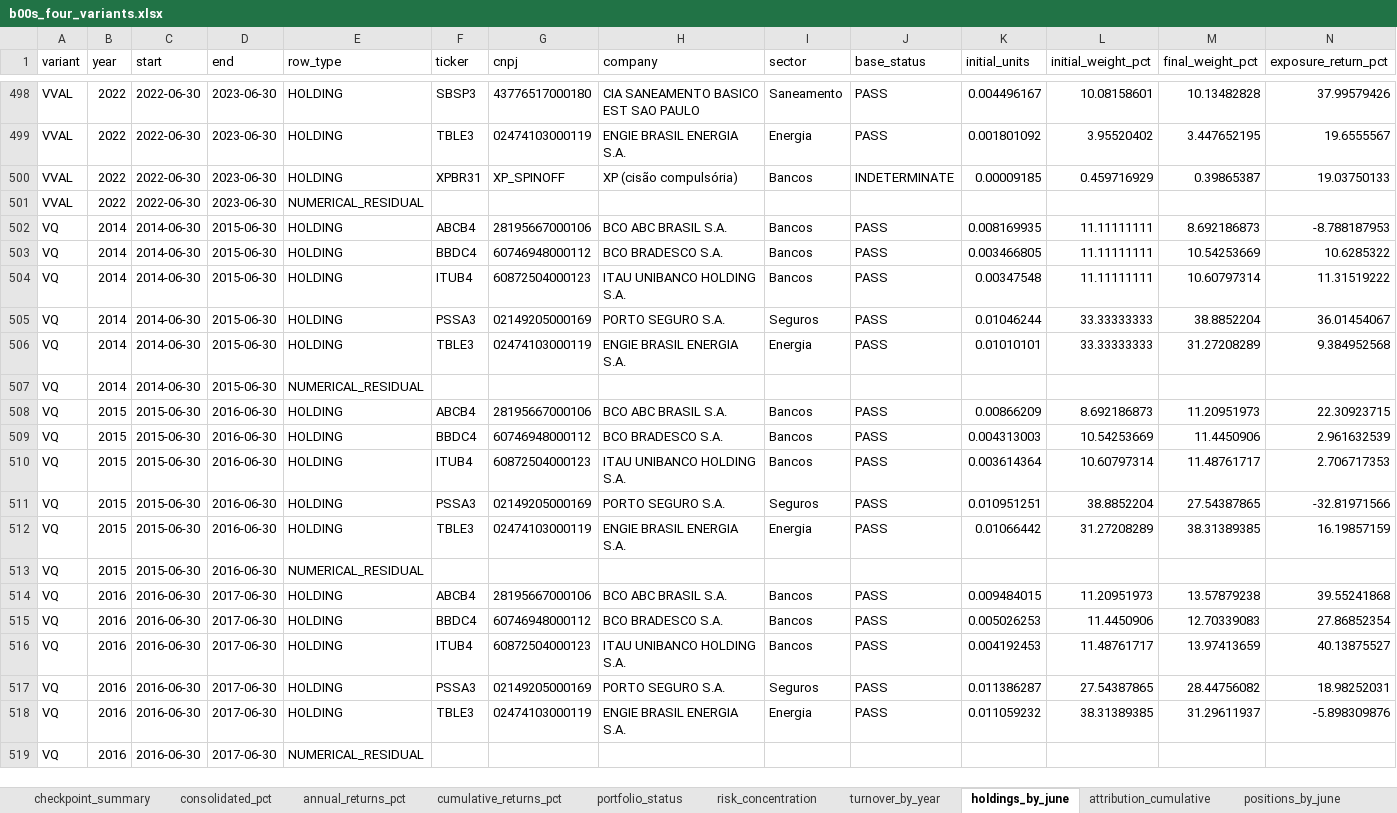
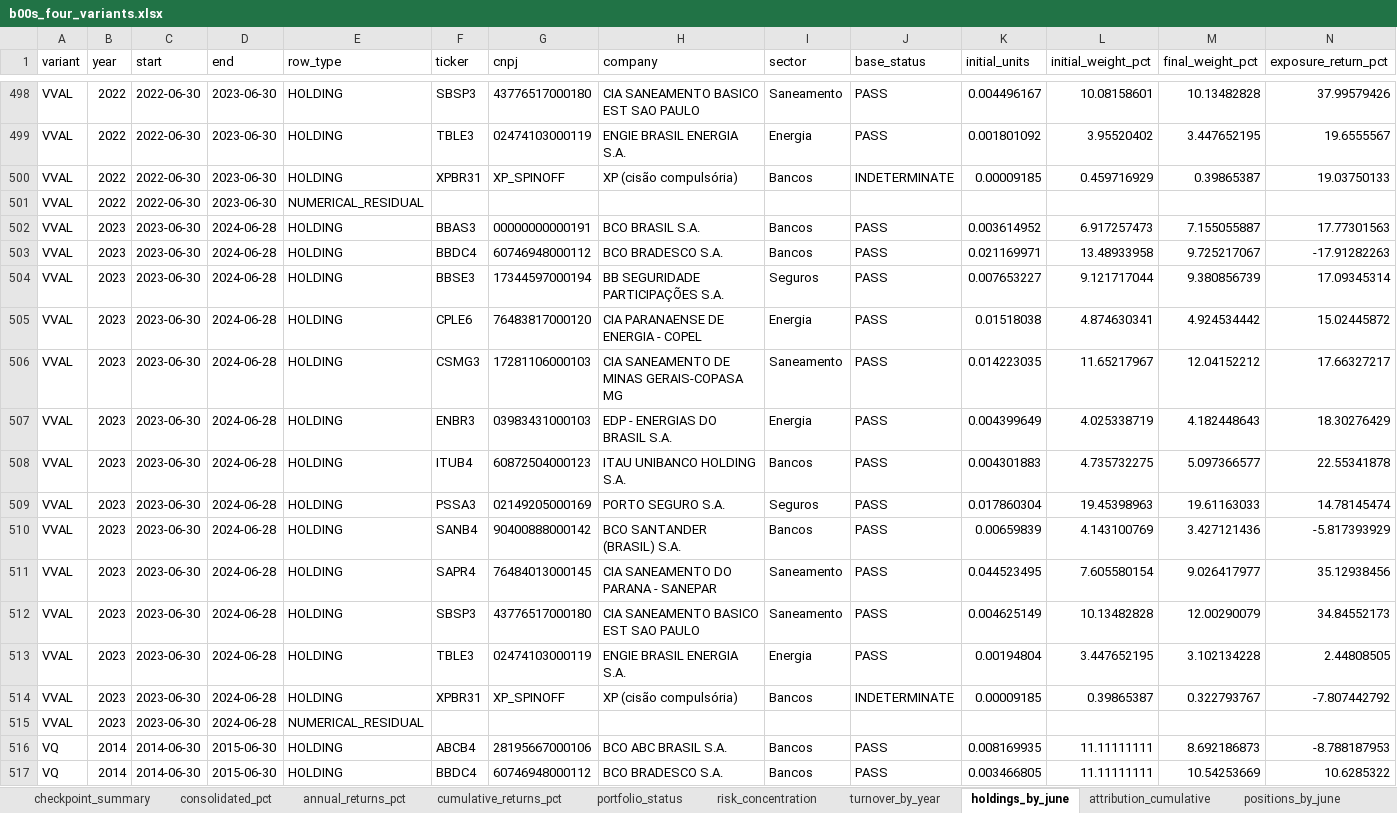
Before and after one commit to tneves95/b3-pipeline-data-and-backtest-framework, an Excel workbook: research/b00s_four_variants_2014_2026/results/b00s_four_variants.xlsx, sheet holdings_by_june, drawn as a sheet; only a part is shown, gaps mark what is left out; the shorter side is filled out with more unchanged rows; values as stored, in another font and other column widths than the file's, no borders; rows hold the shown columns only; the diff covers the shown part only; the diff names each change by its address in the sheet, - before the commit and + after, or states it on an @@ line.

Commit message:
Publish June 2023 review and portfolios through June 2024

```diff
--- a/research/b00s_four_variants_2014_2026/results/b00s_four_variants.xlsx (sheet holdings_by_june)
+++ b/research/b00s_four_variants_2014_2026/results/b00s_four_variants.xlsx (sheet holdings_by_june)
+row 502: VVAL | 2023 | 2023-06-30 | 2024-06-28 | HOLDING | BBAS3 | 00000000000191 | BCO BRASIL S.A. | Bancos | PASS | 0.003614952 | 6.917257473 | 7.155055887 | 17.77301563
+row 503: VVAL | 2023 | 2023-06-30 | 2024-06-28 | HOLDING | BBDC4 | 60746948000112 | BCO BRADESCO S.A. | Bancos | PASS | 0.021169971 | 13.48933958 | 9.725217067 | -17.91282263
+row 504: VVAL | 2023 | 2023-06-30 | 2024-06-28 | HOLDING | BBSE3 | 17344597000194 | BB SEGURIDADE PARTICIPAÇÕES S.A. | Seguros | PASS | 0.007653227 | 9.121717044 | 9.380856739 | 17.09345314
+row 505: VVAL | 2023 | 2023-06-30 | 2024-06-28 | HOLDING | CPLE6 | 76483817000120 | CIA PARANAENSE DE ENERGIA - COPEL | Energia | PASS | 0.01518038 | 4.874630341 | 4.924534442 | 15.02445872
+row 506: VVAL | 2023 | 2023-06-30 | 2024-06-28 | HOLDING | CSMG3 | 17281106000103 | CIA SANEAMENTO DE MINAS GERAIS-COPASA MG | Saneamento | PASS | 0.014223035 | 11.65217967 | 12.04152212 | 17.66327217
+row 507: VVAL | 2023 | 2023-06-30 | 2024-06-28 | HOLDING | ENBR3 | 03983431000103 | EDP - ENERGIAS DO BRASIL S.A. | Energia | PASS | 0.004399649 | 4.025338719 | 4.182448643 | 18.30276429
+row 508: VVAL | 2023 | 2023-06-30 | 2024-06-28 | HOLDING | ITUB4 | 60872504000123 | ITAU UNIBANCO HOLDING S.A. | Bancos | PASS | 0.004301883 | 4.735732275 | 5.097366577 | 22.55341878
+row 509: VVAL | 2023 | 2023-06-30 | 2024-06-28 | HOLDING | PSSA3 | 02149205000169 | PORTO SEGURO S.A. | Seguros | PASS | 0.017860304 | 19.45398963 | 19.61163033 | 14.78145474
+row 510: VVAL | 2023 | 2023-06-30 | 2024-06-28 | HOLDING | SANB4 | 90400888000142 | BCO SANTANDER (BRASIL) S.A. | Bancos | PASS | 0.00659839 | 4.143100769 | 3.427121436 | -5.817393929
+row 511: VVAL | 2023 | 2023-06-30 | 2024-06-28 | HOLDING | SAPR4 | 76484013000145 | CIA SANEAMENTO DO PARANA - SANEPAR | Saneamento | PASS | 0.044523495 | 7.605580154 | 9.026417977 | 35.12938456
+row 512: VVAL | 2023 | 2023-06-30 | 2024-06-28 | HOLDING | SBSP3 | 43776517000180 | CIA SANEAMENTO BASICO EST SAO PAULO | Saneamento | PASS | 0.004625149 | 10.13482828 | 12.00290079 | 34.84552173
+row 513: VVAL | 2023 | 2023-06-30 | 2024-06-28 | HOLDING | TBLE3 | 02474103000119 | ENGIE BRASIL ENERGIA S.A. | Energia | PASS | 0.00194804 | 3.447652195 | 3.102134228 | 2.44808505
+row 514: VVAL | 2023 | 2023-06-30 | 2024-06-28 | HOLDING | XPBR31 | XP_SPINOFF | XP (cisão compulsória) | Bancos | INDETERMINATE | 0.00009185 | 0.39865387 | 0.322793767 | -7.807442792
+row 515: VVAL | 2023 | 2023-06-30 | 2024-06-28 | NUMERICAL_RESIDUAL
```
Also changed, not shown: 8 added rows elsewhere in this sheet, sheet sensitivity_annual_pct, sheet positions_by_june, sheet sensitivity_summary, sheet review_ledger, sheet risk_concentration, sheet checkpoint_summary, 8 more sheets, 29 other files.
